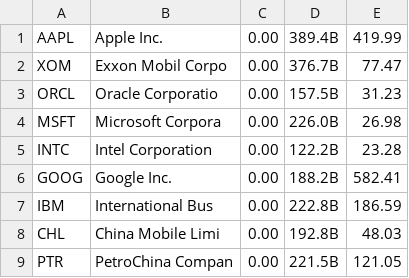
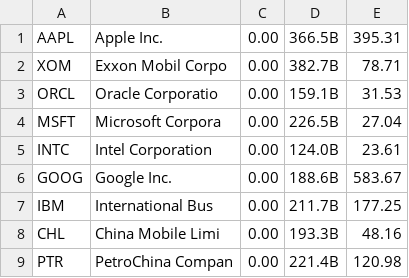
Before and after one commit to codaxy/dextop-pecunia, a CSV file: Apps/Pecunia/Cache/stocks.csv, drawn as a sheet.

```diff
--- a/Apps/Pecunia/Cache/stocks.csv
+++ b/Apps/Pecunia/Cache/stocks.csv
@@ -1,9 +1,9 @@
-"AAPL","Apple Inc.",0.00,389.4B,419.99
-"XOM","Exxon Mobil Corpo",0.00,376.7B,77.47
-"ORCL","Oracle Corporatio",0.00,157.5B,31.23
-"MSFT","Microsoft Corpora",0.00,226.0B,26.98
-"INTC","Intel Corporation",0.00,122.2B,23.28
-"GOOG","Google Inc.",0.00,188.2B,582.41
-"IBM","International Bus",0.00,222.8B,186.59
-"CHL","China Mobile Limi",0.00,192.8B,48.03
-"PTR","PetroChina Compan",0.00,221.5B,121.05
+"AAPL","Apple Inc.",0.00,366.5B,395.31
+"XOM","Exxon Mobil Corpo",0.00,382.7B,78.71
+"ORCL","Oracle Corporatio",0.00,159.1B,31.53
+"MSFT","Microsoft Corpora",0.00,226.5B,27.04
+"INTC","Intel Corporation",0.00,124.0B,23.61
+"GOOG","Google Inc.",0.00,188.6B,583.67
+"IBM","International Bus",0.00,211.7B,177.25
+"CHL","China Mobile Limi",0.00,193.3B,48.16
+"PTR","PetroChina Compan",0.00,221.4B,120.98
```
Also changed, not shown: 12 other files.
